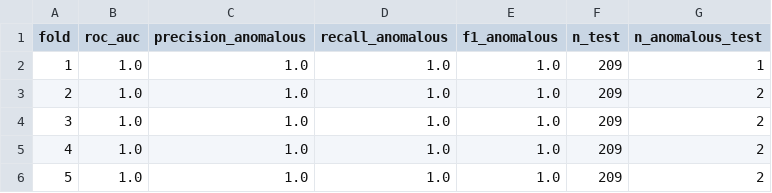
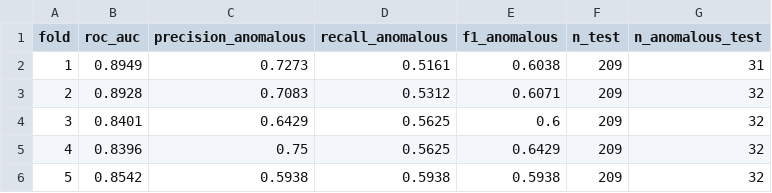
Before and after one commit to nicole-m-aikin/au-ree-placer-pipeline, a CSV file: ne_wa_ree/outputs/tables/task9_ml_cv_scores.csv, drawn as a sheet.

```diff
--- a/ne_wa_ree/outputs/tables/task9_ml_cv_scores.csv
+++ b/ne_wa_ree/outputs/tables/task9_ml_cv_scores.csv
@@ -1,6 +1,6 @@
 fold,roc_auc,precision_anomalous,recall_anomalous,f1_anomalous,n_test,n_anomalous_test
-1,1.0,1.0,1.0,1.0,209,1
-2,1.0,1.0,1.0,1.0,209,2
-3,1.0,1.0,1.0,1.0,209,2
-4,1.0,1.0,1.0,1.0,209,2
-5,1.0,1.0,1.0,1.0,209,2
+1,0.8949,0.7273,0.5161,0.6038,209,31
+2,0.8928,0.7083,0.5312,0.6071,209,32
+3,0.8401,0.6429,0.5625,0.6,209,32
+4,0.8396,0.75,0.5625,0.6429,209,32
+5,0.8542,0.5938,0.5938,0.5938,209,32
```
Also changed, not shown: 22 other files.
